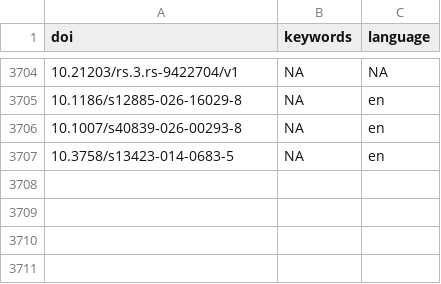
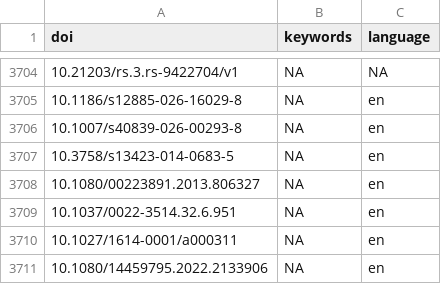
Before and after one commit to forrtproject/FReD-data, a CSV file: cache/openalex_keywords_language.csv, drawn as a sheet; only a part is shown, gaps mark what is left out; the diff names each change by its address in the sheet, - before the commit and + after, or states it on an @@ line.

```diff
--- a/cache/openalex_keywords_language.csv
+++ b/cache/openalex_keywords_language.csv
+row 3708: 10.1080/00223891.2013.806327 | NA | en
+row 3709: 10.1037/0022-3514.32.6.951 | NA | en
+row 3710: 10.1027/1614-0001/a000311 | NA | en
+row 3711: 10.1080/14459795.2022.2133906 | NA | en
```
Also changed, not shown: cache/unpaywall_oa.csv, 5 other files.
